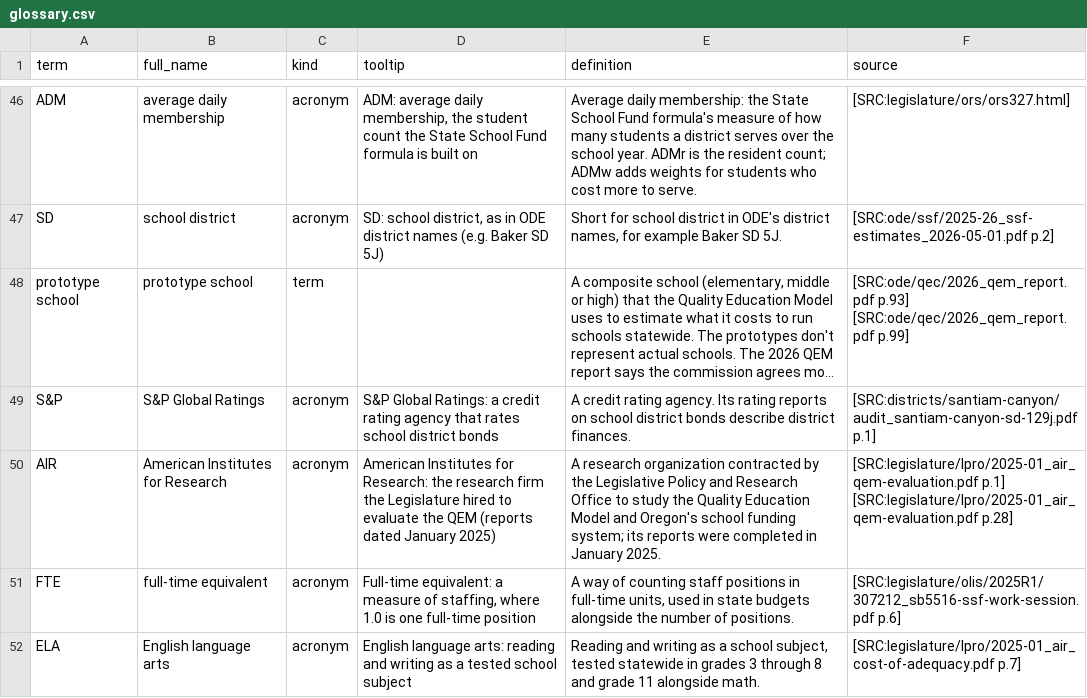
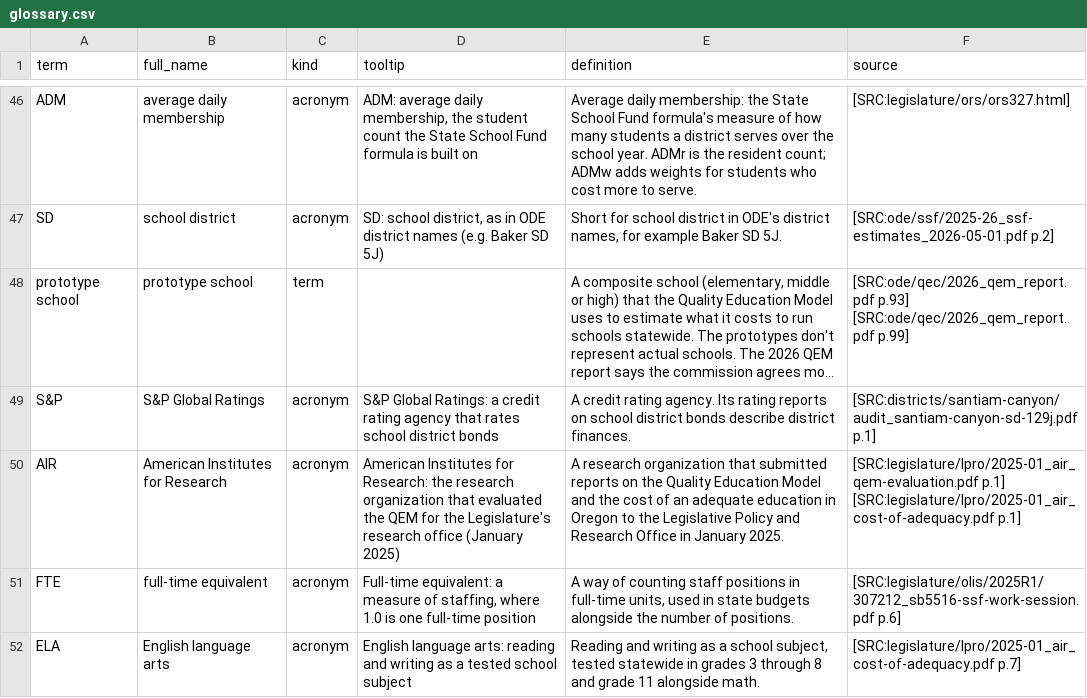
Before and after one commit to pietvanzoen/fund-oregon-schools, a CSV file: analysis/glossary.csv, drawn as a sheet; only a part is shown, gaps mark what is left out; long unchanged cells end in …; the diff names each change by its address in the sheet, - before the commit and + after, or states it on an @@ line.

```diff
--- a/analysis/glossary.csv
+++ b/analysis/glossary.csv
-D50 (tooltip): …the research firm the Legislature hired to evaluate the QEM (reports dated January 2025)
+D50 (tooltip): …the research organization that evaluated the QEM for the Legislature's research office (January 2025)
-E50 (definition): …research organization contracted by the Legislative Policy and Research Office to study the Quality Education Model and Oregon's school funding system; its reports were completed in January…
+E50 (definition): …research organization that submitted reports on the Quality Education Model and the cost of an adequate education in Oregon to the Legislative Policy and Research Office in January…
-F50 (source): [SRC:legislature/lpro/2025-01_air_qem-evaluation.pdf p.1] [SRC:legislature/lpro/2025-01_air_qem-evaluation.pdf p.28]
+F50 (source): [SRC:legislature/lpro/2025-01_air_qem-evaluation.pdf p.1] [SRC:legislature/lpro/2025-01_air_cost-of-adequacy.pdf p.1]
```
Also changed, not shown: 4 other files.
